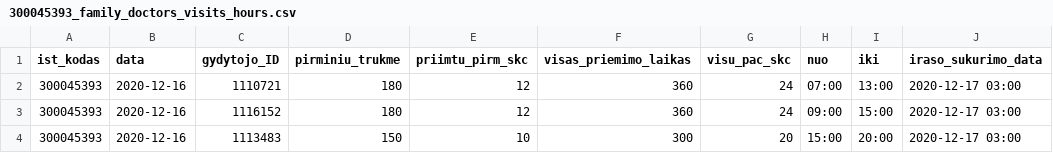
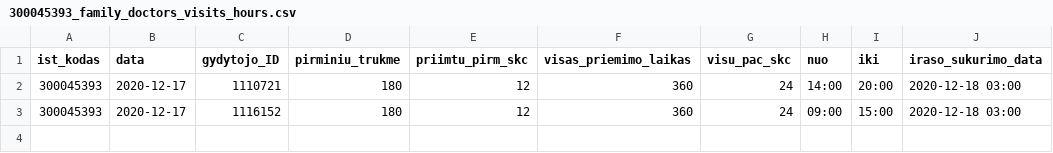
Before and after one commit to sveikatos-klinika/registrations_gyda, a CSV file: 300045393_family_doctors_visits_hours.csv, drawn as a sheet.

```diff
--- a/300045393_family_doctors_visits_hours.csv
+++ b/300045393_family_doctors_visits_hours.csv
@@ -1,4 +1,3 @@
 ist_kodas;data;gydytojo_ID;pirminiu_trukme;priimtu_pirm_skc;visas_priemimo_laikas;visu_pac_skc;nuo;iki;iraso_sukurimo_data
-300045393;2020-12-16;1110721;180;12;360;24;07:00;13:00;2020-12-17 03:00
-300045393;2020-12-16;1116152;180;12;360;24;09:00;15:00;2020-12-17 03:00
-300045393;2020-12-16;1113483;150;10;300;20;15:00;20:00;2020-12-17 03:00
+300045393;2020-12-17;1110721;180;12;360;24;14:00;20:00;2020-12-18 03:00
+300045393;2020-12-17;1116152;180;12;360;24;09:00;15:00;2020-12-18 03:00
```
Also changed, not shown: 300045393_free_registrations.csv.
